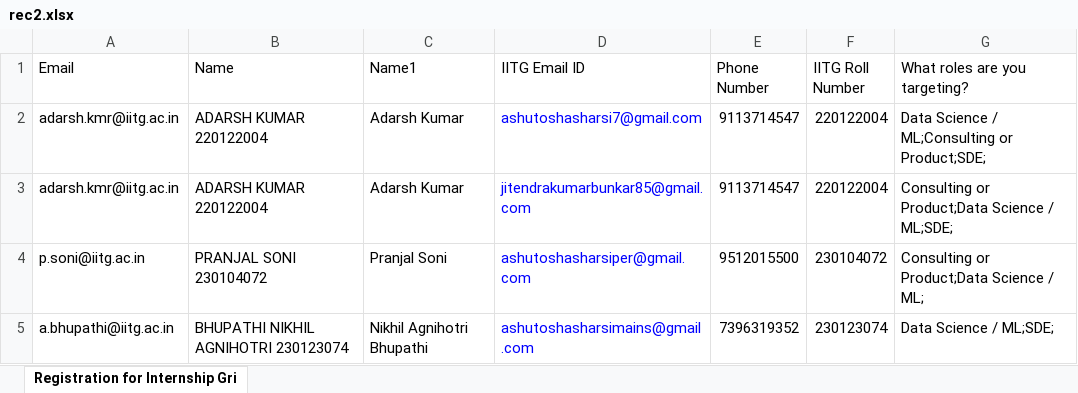
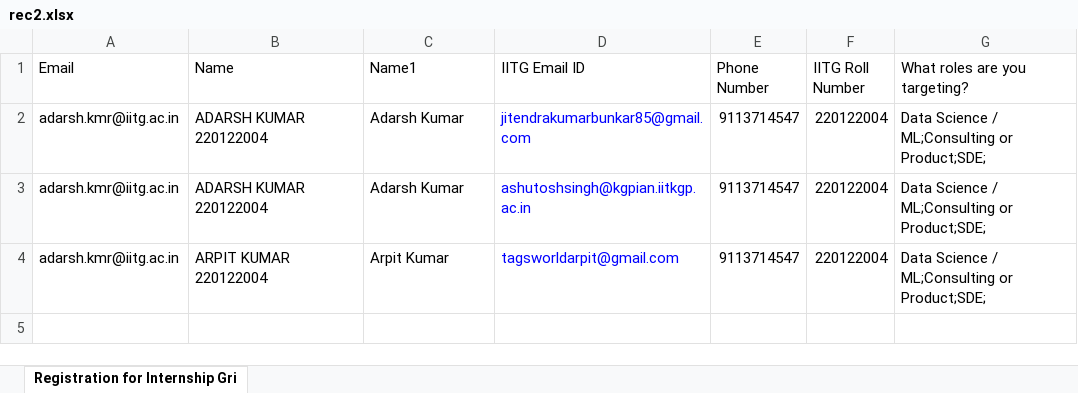
Before and after one commit to jitendrakumar025/mailer-test, an Excel workbook: rec2.xlsx, sheet Registration for Internship Gri, drawn as a sheet; values as stored, in another font and other column widths than the file's, no borders; removed rows and columns are numbered as before the commit, all else as after; the diff names each change by its address in the sheet, - before the commit and + after, or states it on an @@ line.

```diff
--- a/rec2.xlsx (sheet Registration for Internship Gri)
+++ b/rec2.xlsx (sheet Registration for Internship Gri)
-D2 (IITG Email ID): ashutoshasharsi7@gmail.com
+D2 (IITG Email ID): jitendrakumarbunkar85@gmail.com
-D3 (IITG Email ID): jitendrakumarbunkar85@gmail.com
+D3 (IITG Email ID): ashutoshsingh@kgpian.iitkgp.ac.in
-G3 (What roles are you targeting?): Consulting or Product;Data Science / ML;SDE;
+G3 (What roles are you targeting?): Data Science / ML;Consulting or Product;SDE;
-row 4: p.soni@iitg.ac.in | PRANJAL SONI 230104072 | Pranjal Soni | ashutoshasharsiper@gmail.com | 9512015500 | 230104072 | Consulting or Product;Data Science / ML;
-row 5: a.bhupathi@iitg.ac.in | BHUPATHI NIKHIL AGNIHOTRI 230123074 | Nikhil Agnihotri Bhupathi | ashutoshasharsimains@gmail.com | 7396319352 | 230123074 | Data Science / ML;SDE;
+row 4: adarsh.kmr@iitg.ac.in | ARPIT KUMAR 220122004 | Arpit Kumar | tagsworldarpit@gmail.com | 9113714547 | 220122004 | Data Science / ML;Consulting or Product;SDE;
```
Also changed, not shown: 6 other files.
